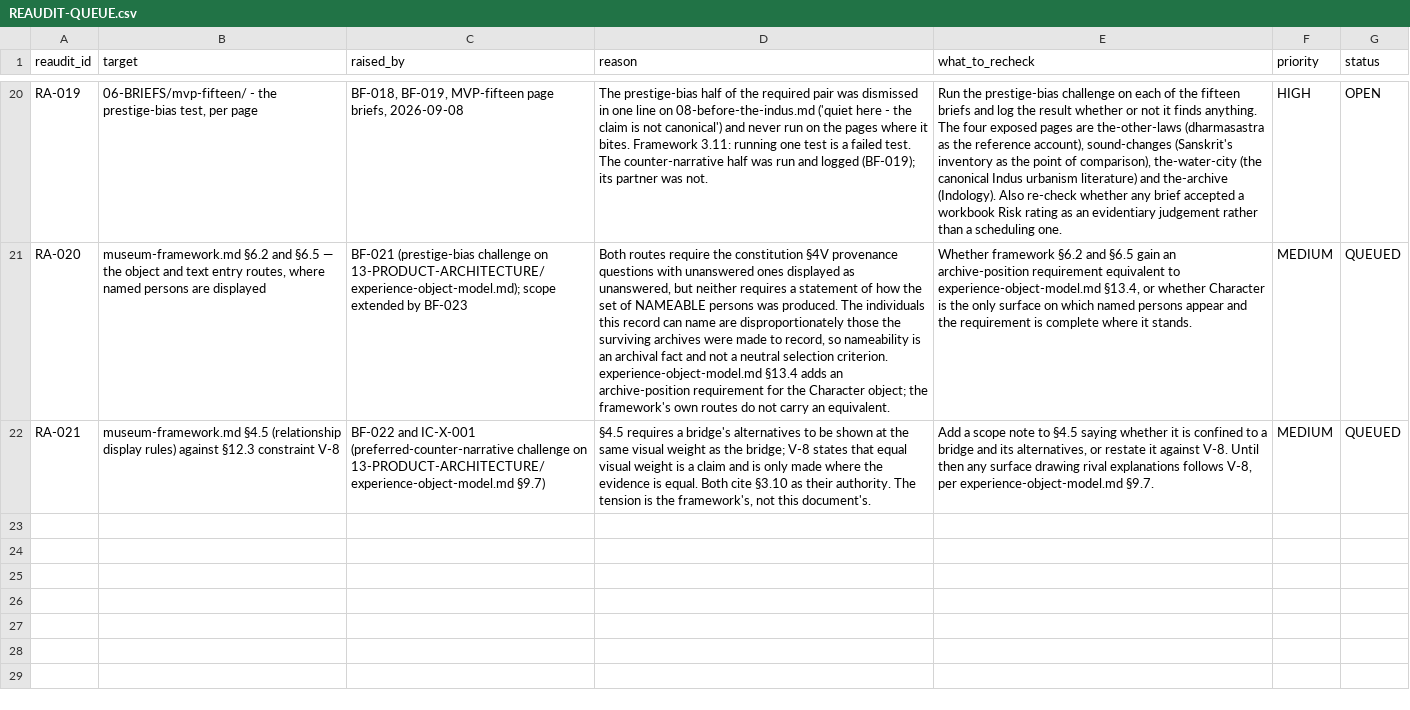
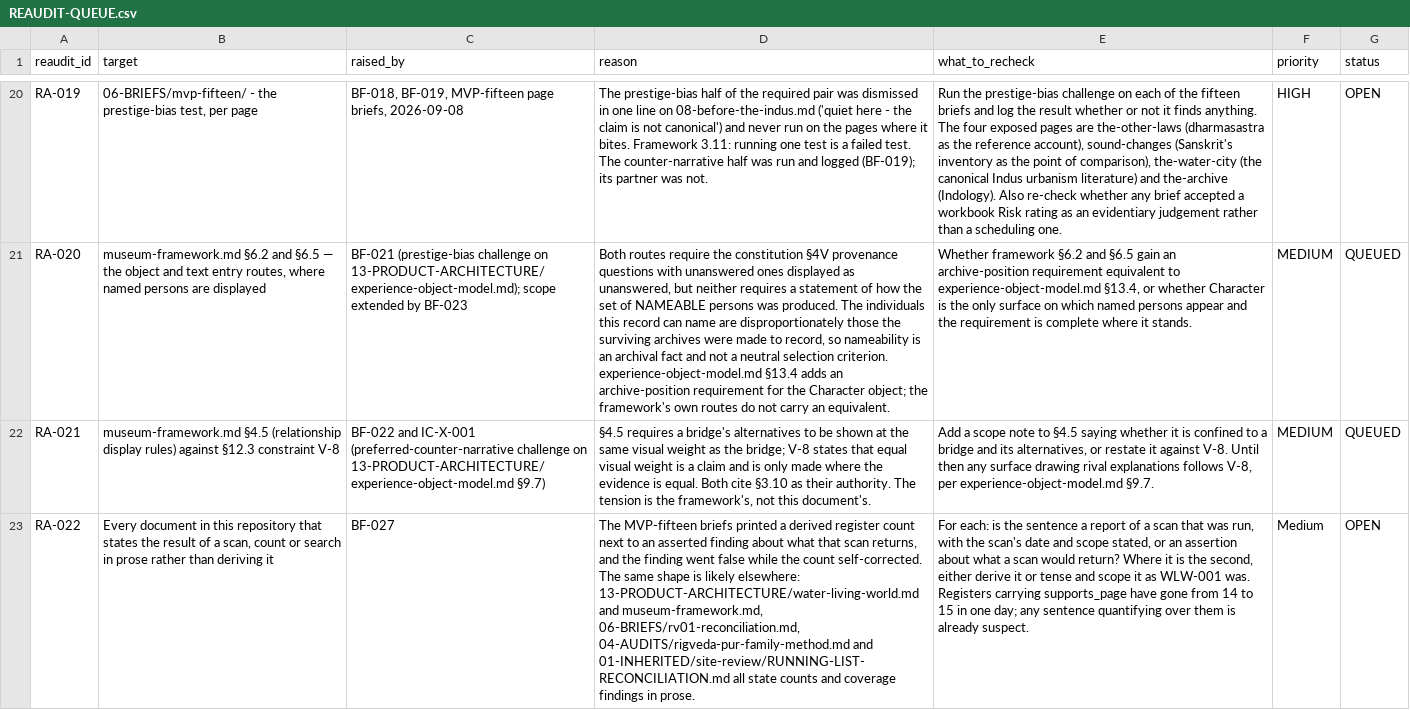
Before and after one commit to melakeela/research, a CSV file: 04-AUDITS/REAUDIT-QUEUE.csv, drawn as a sheet; only a part is shown, gaps mark what is left out; the diff names each change by its address in the sheet, - before the commit and + after, or states it on an @@ line.

```diff
--- a/04-AUDITS/REAUDIT-QUEUE.csv
+++ b/04-AUDITS/REAUDIT-QUEUE.csv
+row 23: RA-022 | Every document in this repository that states the result of a scan, count or search in prose rather than deriving it | BF-027 | The MVP-fifteen briefs printed a derived register count next to an asserted finding about what that scan returns, and the finding went false while the count self-corrected. The same shape is likely elsewhere: 13-PRODUCT-ARCHITECTURE/water-living-world.md and museum-framework.md, 06-BRIEFS/rv01-reconciliation.md, 04-AUDITS/rigveda-pur-family-method.md and 01-INHERITED/site-review/RUNNING-LIST-RECONCILIATION.md all state counts and coverage findings in prose. | For each: is the sentence a report of a scan that was run, with the scan's date and scope stated, or an assertion about what a scan would return? Where it is the second, either derive it or tense and scope it as WLW-001 was. Registers carrying supports_page have gone from 14 to 15 in one day; any sentence quantifying over them is already suspect. | Medium | OPEN
```
Also changed, not shown: 04-AUDITS/BIAS-FAILURE-LOG.csv, 2 other files.
